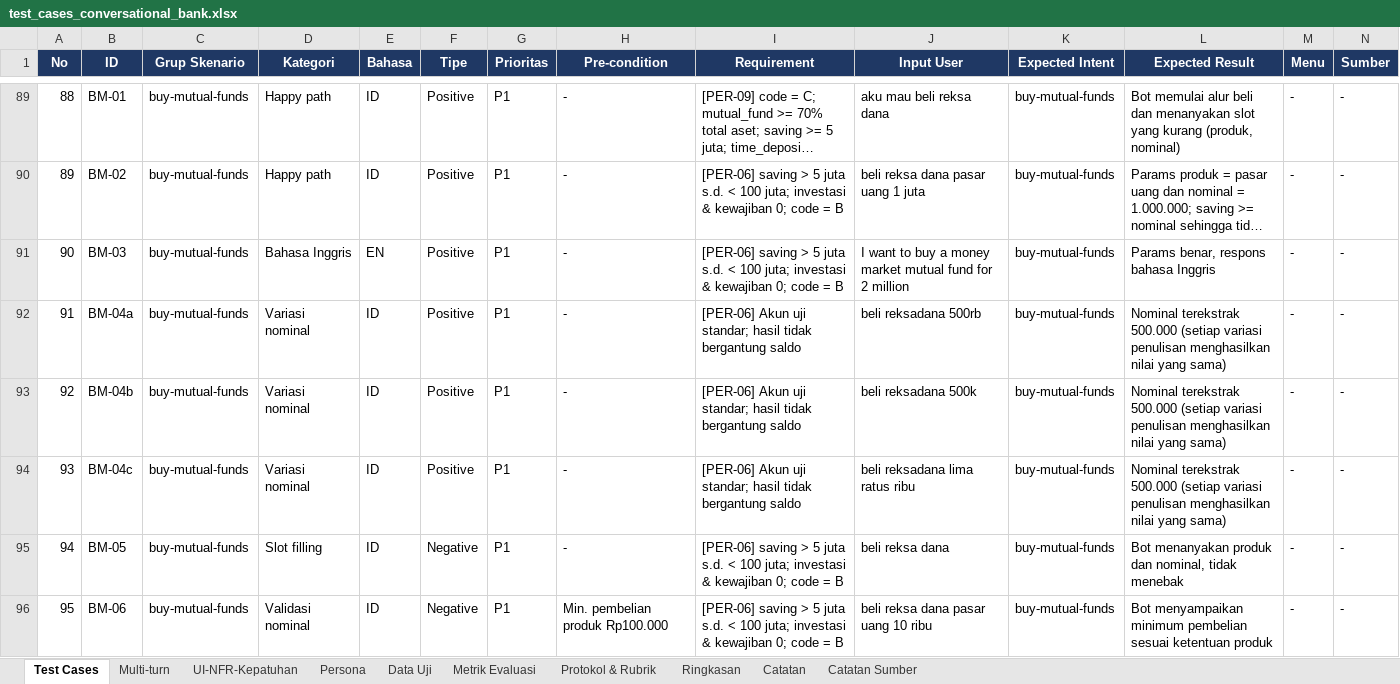
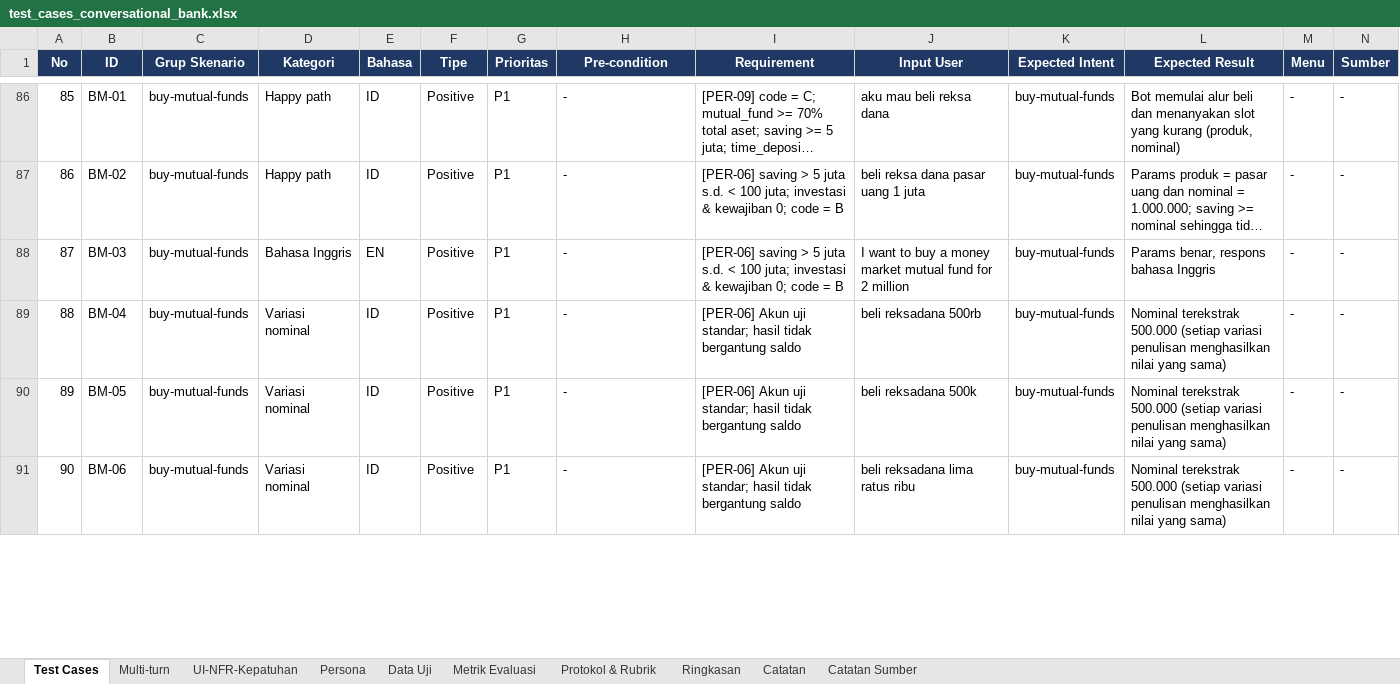
Before and after one commit to bagas-pamungkas/fraudmodel, an Excel workbook: qa-tanya-ai/test_cases_conversational_bank.xlsx, sheet Test Cases, drawn as a sheet; only a part is shown, gaps mark what is left out; long unchanged cells end in …; values as stored, in another font and other column widths than the file's, no borders; conditional formats not drawn; removed rows and columns are numbered as before the commit, all else as after; rows hold the shown columns only; the diff covers the shown part only; the diff names each change by its address in the sheet, - before the commit and + after, or states it on an @@ line.

```diff
--- a/qa-tanya-ai/test_cases_conversational_bank.xlsx (sheet Test Cases)
+++ b/qa-tanya-ai/test_cases_conversational_bank.xlsx (sheet Test Cases)
@@ column A (No) renumbered from row 14 down @@
-B89 (ID): BM-04a
+B89 (ID): BM-04
-row 93: 92 | BM-04b | buy-mutual-funds | Variasi nominal | ID | Positive | P1 | - | [PER-06] Akun uji standar; hasil tidak bergantung saldo | beli reksadana 500k | buy-mutual-funds | Nominal terekstrak 500.000 (setiap variasi penulisan menghasilkan nilai yang sama) | - | -
-row 94: 93 | BM-04c | buy-mutual-funds | Variasi nominal | ID | Positive | P1 | - | [PER-06] Akun uji standar; hasil tidak bergantung saldo | beli reksadana lima ratus ribu | buy-mutual-funds | Nominal terekstrak 500.000 (setiap variasi penulisan menghasilkan nilai yang sama) | - | -
-D90 (Kategori): Slot filling
+D90 (Kategori): Variasi nominal
-F90:F91 (Tipe): Negative
+F90:F91 (Tipe): Positive
-I90:I91 (Requirement): [PER-06] saving > 5 juta s.d. < 100 juta; investasi & kewajiban 0; code = B
+I90:I91 (Requirement): [PER-06] Akun uji standar; hasil tidak bergantung saldo
-J90 (Input User): beli reksa dana
+J90 (Input User): beli reksadana 500k
-L90 (Expected Result): Bot menanyakan produk dan nominal, tidak menebak
+L90 (Expected Result): Nominal terekstrak 500.000 (setiap variasi penulisan menghasilkan nilai yang sama)
-D91 (Kategori): Validasi nominal
+D91 (Kategori): Variasi nominal
-H91 (Pre-condition): Min. pembelian produk Rp100.000
+H91 (Pre-condition): -
-J91 (Input User): beli reksa dana pasar uang 10 ribu
+J91 (Input User): beli reksadana lima ratus ribu
-L91 (Expected Result): Bot menyampaikan minimum pembelian sesuai ketentuan produk
+L91 (Expected Result): Nominal terekstrak 500.000 (setiap variasi penulisan menghasilkan nilai yang sama)
```
Also changed, not shown: 9 added rows, 10 removed rows, 745 edited cells and cell formats elsewhere in this sheet, sheet Persona, sheet UI-NFR-Kepatuhan, sheet Catatan.
